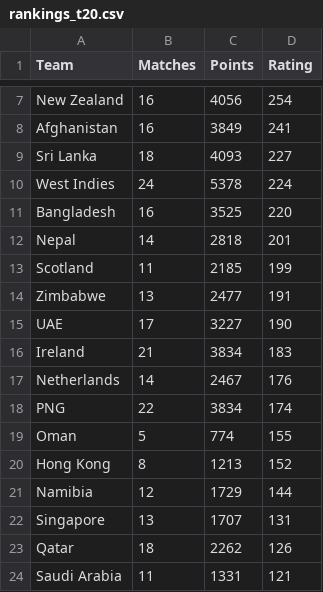
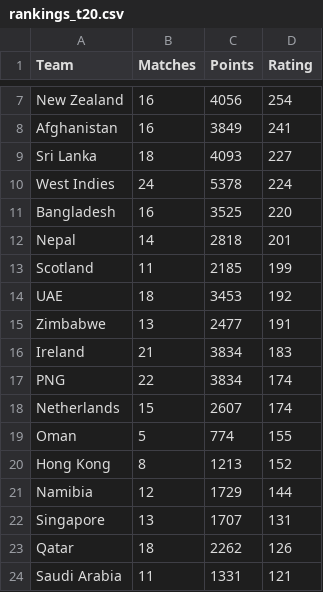
Before and after one commit to huzaifabaloch/Web-Scraping, a CSV file: Up_Down_ICC/rankings_t20.csv, drawn as a sheet; only a part is shown, gaps mark what is left out.

```diff
--- a/Up_Down_ICC/rankings_t20.csv
+++ b/Up_Down_ICC/rankings_t20.csv
@@ -13,7 +13,7 @@ Nepal,14,2818,201
 Scotland,11,2185,199
+UAE,18,3453,192
 Zimbabwe,13,2477,191
-UAE,17,3227,190
 Ireland,21,3834,183
-Netherlands,14,2467,176
 PNG,22,3834,174
+Netherlands,15,2607,174
 Oman,5,774,155
```
Also changed, not shown: 2 other files.
